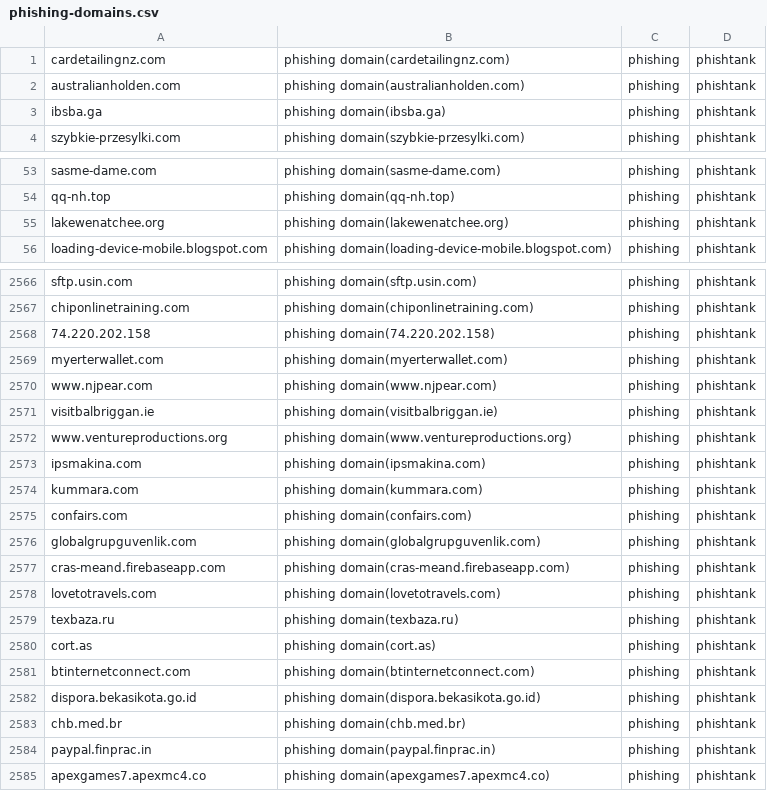
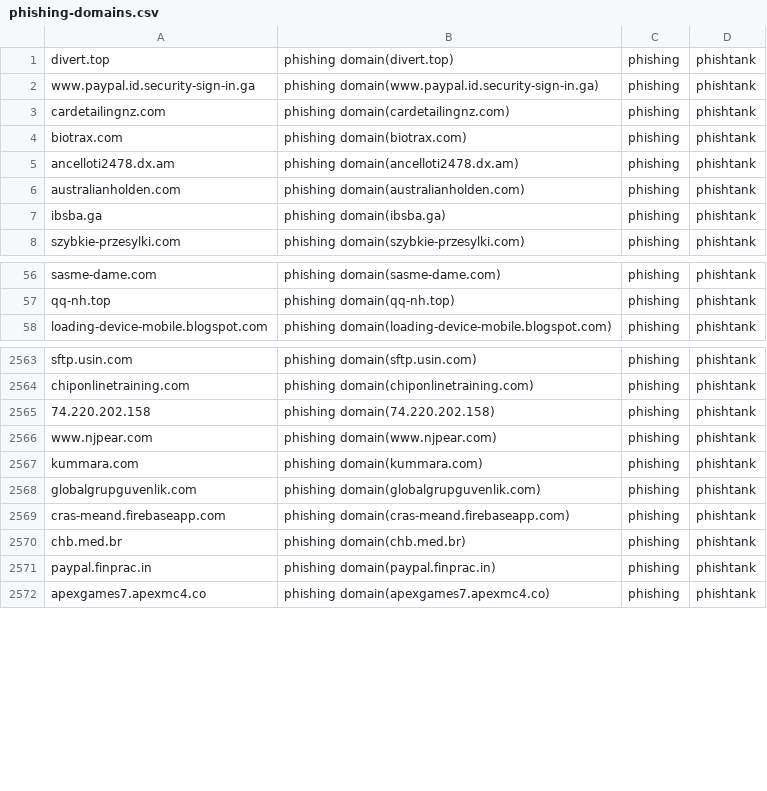
Before and after one commit to sinjukukawataro/20180511, a CSV file: phishing-domains.csv, drawn as a sheet; only a part is shown, gaps mark what is left out; the diff covers the shown part only.

Commit message:
update_20190820_150320

```diff
--- a/phishing-domains.csv
+++ b/phishing-domains.csv
@@ -1,2 +1,6 @@
+divert.top,phishing domain(divert.top),phishing,phishtank
+www.paypal.id.security-sign-in.ga,phishing domain(www.paypal.id.security-sign-in.ga),phishing,phishtank
 cardetailingnz.com,phishing domain(cardetailingnz.com),phishing,phishtank
+biotrax.com,phishing domain(biotrax.com),phishing,phishtank
+ancelloti2478.dx.am,phishing domain(ancelloti2478.dx.am),phishing,phishtank
 australianholden.com,phishing domain(australianholden.com),phishing,phishtank
@@ -54,3 +57,2 @@ sasme-dame.com,phishing domain(sasme-dame.com),phishing,phishtank
 qq-nh.top,phishing domain(qq-nh.top),phishing,phishtank
-lakewenatchee.org,phishing domain(lakewenatchee.org),phishing,phishtank
 loading-device-mobile.blogspot.com,phishing domain(loading-device-mobile.blogspot.com),phishing,phishtank
@@ -2568,16 +2565,6 @@ chiponlinetraining.com,phishing domain(chiponlinetraining.com),phishing,phishtan
 74.220.202.158,phishing domain(74.220.202.158),phishing,phishtank
-myerterwallet.com,phishing domain(myerterwallet.com),phishing,phishtank
 www.njpear.com,phishing domain(www.njpear.com),phishing,phishtank
-visitbalbriggan.ie,phishing domain(visitbalbriggan.ie),phishing,phishtank
-www.ventureproductions.org,phishing domain(www.ventureproductions.org),phishing,phishtank
-ipsmakina.com,phishing domain(ipsmakina.com),phishing,phishtank
 kummara.com,phishing domain(kummara.com),phishing,phishtank
-confairs.com,phishing domain(confairs.com),phishing,phishtank
 globalgrupguvenlik.com,phishing domain(globalgrupguvenlik.com),phishing,phishtank
 cras-meand.firebaseapp.com,phishing domain(cras-meand.firebaseapp.com),phishing,phishtank
-lovetotravels.com,phishing domain(lovetotravels.com),phishing,phishtank
-texbaza.ru,phishing domain(texbaza.ru),phishing,phishtank
-cort.as,phishing domain(cort.as),phishing,phishtank
-btinternetconnect.com,phishing domain(btinternetconnect.com),phishing,phishtank
-dispora.bekasikota.go.id,phishing domain(dispora.bekasikota.go.id),phishing,phishtank
 chb.med.br,phishing domain(chb.med.br),phishing,phishtank
```
Also changed, not shown: 5 removed rows and 2 moved rows elsewhere in this file.
